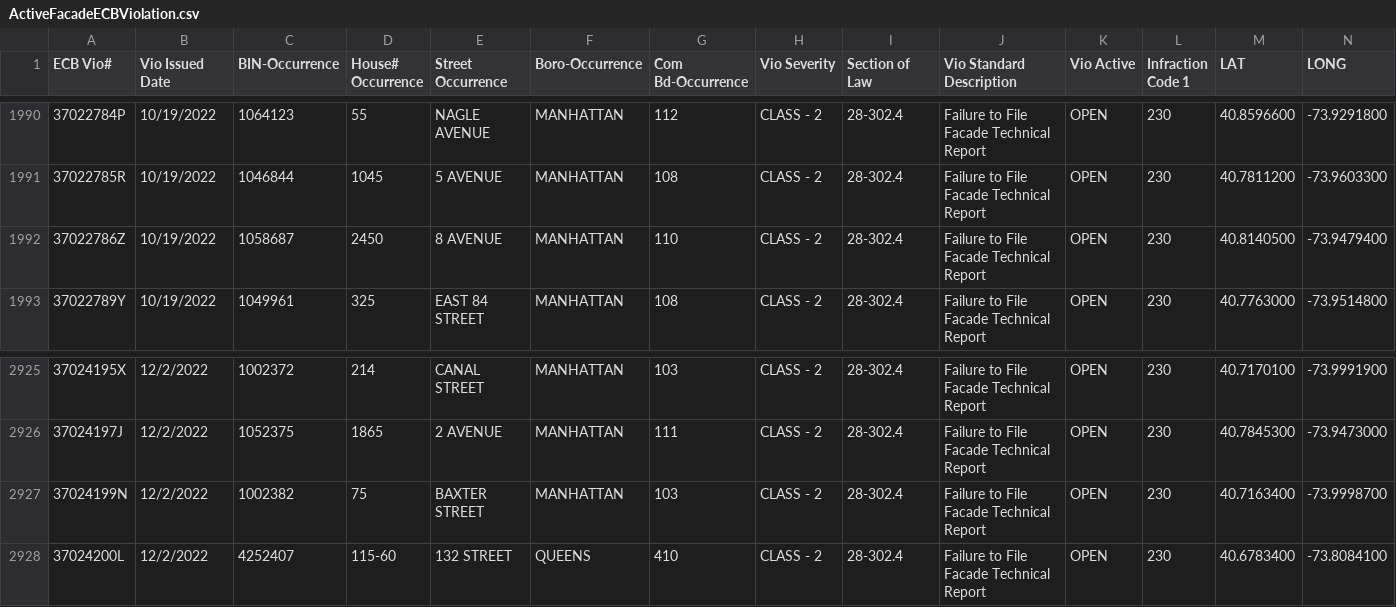
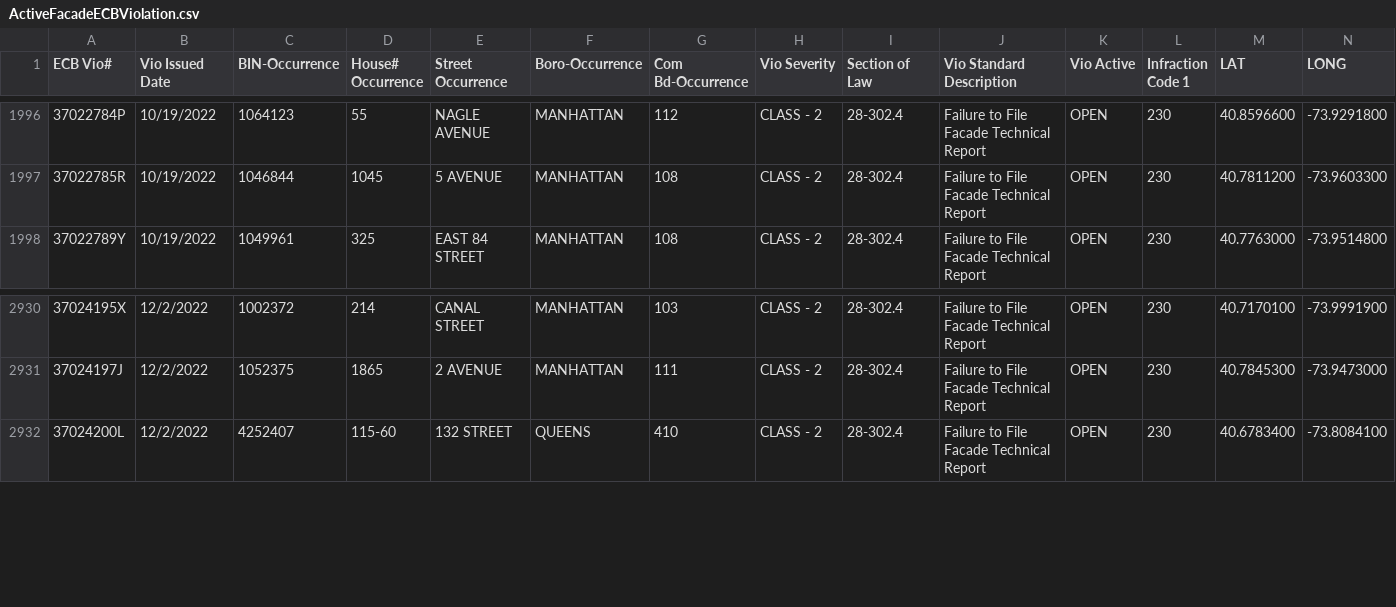
Before and after one commit to NYCDOB/FacadeSafetyReport, a CSV file: data/ActiveFacadeECBViolation.csv, drawn as a sheet; only a part is shown, gaps mark what is left out; the diff covers the shown part only.

```diff
--- a/data/ActiveFacadeECBViolation.csv
+++ b/data/ActiveFacadeECBViolation.csv
@@ -1991,3 +1997,2 @@ ECB Vio#,Vio Issued Date,BIN-Occurrence,House# Occurrence,Street Occurrence,Boro
 37022785R,10/19/2022,1046844,1045,   5 AVENUE,MANHATTAN,108,CLASS - 2,28-302.4,Failure to File Facade Technical Report,OPEN,230,40.7811200,-73.9603300
-37022786Z,10/19/2022,1058687,2450,   8 AVENUE,MANHATTAN,110,CLASS - 2,28-302.4,Failure to File Facade Technical Report,OPEN,230,40.8140500,-73.9479400
 37022789Y,10/19/2022,1049961,325,EAST   84 STREET,MANHATTAN,108,CLASS - 2,28-302.4,Failure to File Facade Technical Report,OPEN,230,40.7763000,-73.9514800
@@ -2926,3 +2931,2 @@ ECB Vio#,Vio Issued Date,BIN-Occurrence,House# Occurrence,Street Occurrence,Boro
 37024197J,12/2/2022,1052375,1865,   2 AVENUE,MANHATTAN,111,CLASS - 2,28-302.4,Failure to File Facade Technical Report,OPEN,230,40.7845300,-73.9473000
-37024199N,12/2/2022,1002382,75,BAXTER STREET,MANHATTAN,103,CLASS - 2,28-302.4,Failure to File Facade Technical Report,OPEN,230,40.7163400,-73.9998700
 37024200L,12/2/2022,4252407,115-60, 132 STREET,QUEENS,410,CLASS - 2,28-302.4,Failure to File Facade Technical Report,OPEN,230,40.6783400,-73.8084100
```
Also changed, not shown: 6 added rows elsewhere in this file, 1 other file.
